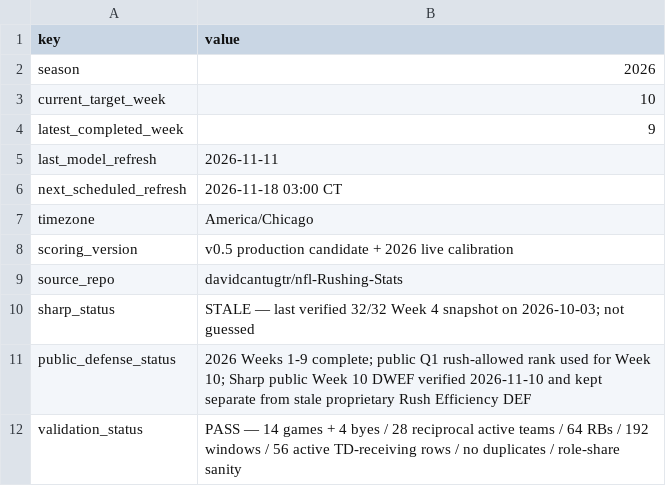
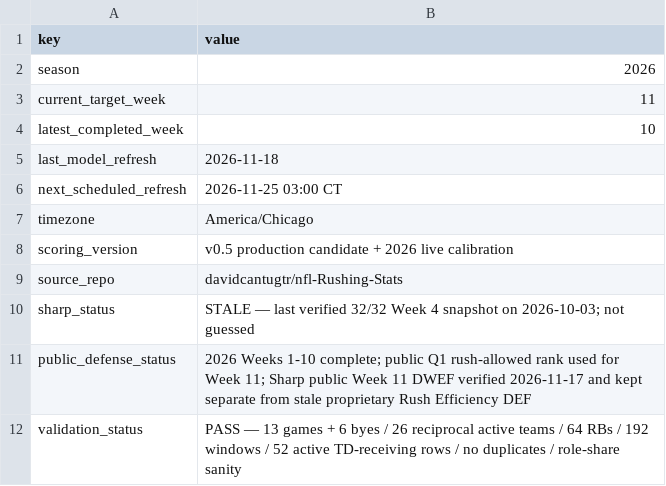
Before and after one commit to davidcantugtr/nfl-Rushing-Stats, a CSV file: data/live/model_status.csv, drawn as a sheet.

```diff
--- a/data/live/model_status.csv
+++ b/data/live/model_status.csv
@@ -2,6 +2,6 @@ key,value
 season,2026
-current_target_week,10
-latest_completed_week,9
-last_model_refresh,2026-11-11
-next_scheduled_refresh,2026-11-18 03:00 CT
+current_target_week,11
+latest_completed_week,10
+last_model_refresh,2026-11-18
+next_scheduled_refresh,2026-11-25 03:00 CT
 timezone,America/Chicago
@@ -10,3 +10,3 @@ source_repo,davidcantugtr/nfl-Rushing-Stats
 sharp_status,STALE — last verified 32/32 Week 4 snapshot on 2026-10-03; not guessed
-public_defense_status,2026 Weeks 1-9 complete; public Q1 rush-allowed rank used for Week 10; Sharp public Week 10 DWEF verified 2026-11-10 and kept separate from stale proprietary Rush Efficiency DEF
-validation_status,PASS — 14 games + 4 byes / 28 reciprocal active teams / 64 RBs / 192 windows / 56 active TD-receiving rows / no duplicates / role-share sanity
+public_defense_status,2026 Weeks 1-10 complete; public Q1 rush-allowed rank used for Week 11; Sharp public Week 11 DWEF verified 2026-11-17 and kept separate from stale proprietary Rush Efficiency DEF
+validation_status,PASS — 13 games + 6 byes / 26 reciprocal active teams / 64 RBs / 192 windows / 52 active TD-receiving rows / no duplicates / role-share sanity
```
Also changed, not shown: data/live/current_week_model.csv, data/live/defensive_freshness.csv, 15 other files.
